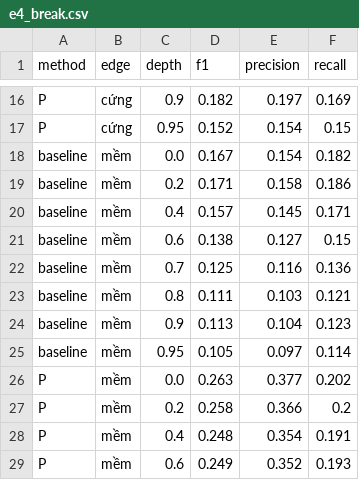
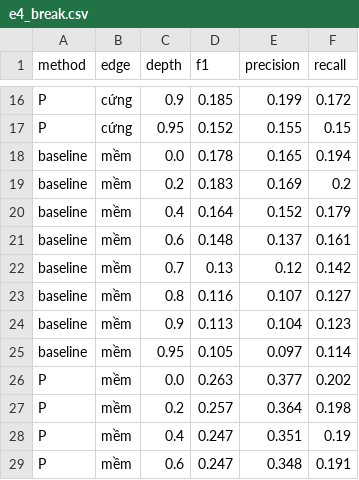
Before and after one commit to anhhuy05/XU_LY_ANH, a CSV file: LaneDetection/results/tables/e4_break.csv, drawn as a sheet; only a part is shown, gaps mark what is left out; the diff covers the shown part only; the diff names each change by its address in the sheet, - before the commit and + after, or states it on an @@ line.

```diff
--- a/LaneDetection/results/tables/e4_break.csv
+++ b/LaneDetection/results/tables/e4_break.csv
-D16 (f1): 0.182
+D16 (f1): 0.185
-E16 (precision): 0.197
+E16 (precision): 0.199
-F16 (recall): 0.169
+F16 (recall): 0.172
-E17 (precision): 0.154
+E17 (precision): 0.155
-D18 (f1): 0.167
+D18 (f1): 0.178
-E18 (precision): 0.154
+E18 (precision): 0.165
-F18 (recall): 0.182
+F18 (recall): 0.194
-D19 (f1): 0.171
+D19 (f1): 0.183
-E19 (precision): 0.158
+E19 (precision): 0.169
-F19 (recall): 0.186
+F19 (recall): 0.2
-D20 (f1): 0.157
+D20 (f1): 0.164
-E20 (precision): 0.145
+E20 (precision): 0.152
-F20 (recall): 0.171
+F20 (recall): 0.179
-D21 (f1): 0.138
+D21 (f1): 0.148
-E21 (precision): 0.127
+E21 (precision): 0.137
-F21 (recall): 0.15
+F21 (recall): 0.161
-D22 (f1): 0.125
+D22 (f1): 0.13
-E22 (precision): 0.116
+E22 (precision): 0.12
-F22 (recall): 0.136
+F22 (recall): 0.142
-D23 (f1): 0.111
+D23 (f1): 0.116
-E23 (precision): 0.103
+E23 (precision): 0.107
-F23 (recall): 0.121
+F23 (recall): 0.127
-D27 (f1): 0.258
+D27 (f1): 0.257
-E27 (precision): 0.366
+E27 (precision): 0.364
-F27 (recall): 0.2
+F27 (recall): 0.198
-D28 (f1): 0.248
+D28 (f1): 0.247
-E28 (precision): 0.354
+E28 (precision): 0.351
-F28 (recall): 0.191
+F28 (recall): 0.19
-D29 (f1): 0.249
+D29 (f1): 0.247
-E29 (precision): 0.352
+E29 (precision): 0.348
-F29 (recall): 0.193
+F29 (recall): 0.191
```
Also changed, not shown: 37 edited cells elsewhere in this file, LaneDetection/data/stratification.csv, LaneDetection/results/tables/e2_sweep.csv, 18 other files.
